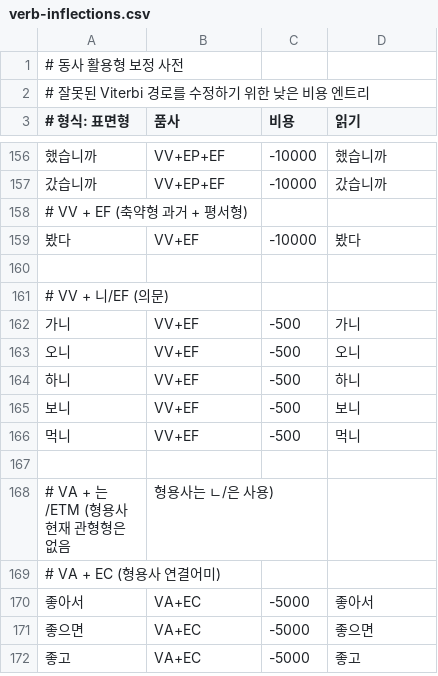
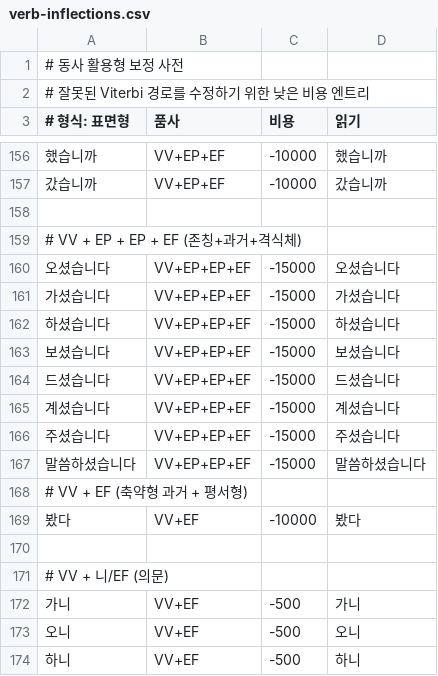
Before and after one commit to hephaex/mecab-ko, a CSV file: data/user-dict/verb-inflections.csv, drawn as a sheet; only a part is shown, gaps mark what is left out; the shorter side is filled out with more unchanged rows.

Commit message:
feat(sejong): Add VV+EP+EP+EF honorific+past pattern and NNB→EP correction
- Add VV+EP+EP+EF tag mapping for honorific+past forms (오셨습니다)
- Add split_honorific_past_ending function for 4-tag splitting
- Add 33차 보정: VV 뒤의 시/NNB → 시/EP (존칭 선어말어미)
- Add user dictionary entries for honorific+past patterns

Token Accuracy: 52.6% → 52.8% (+0.2%p)
Sentence Accuracy: 35.3% → 35.7% (+0.4%p)

```diff
--- a/data/user-dict/verb-inflections.csv
+++ b/data/user-dict/verb-inflections.csv
@@ -157,2 +157,12 @@
 갔습니까,VV+EP+EF,-10000,갔습니까
+
+# VV + EP + EP + EF (존칭+과거+격식체)
+오셨습니다,VV+EP+EP+EF,-15000,오셨습니다
+가셨습니다,VV+EP+EP+EF,-15000,가셨습니다
+하셨습니다,VV+EP+EP+EF,-15000,하셨습니다
+보셨습니다,VV+EP+EP+EF,-15000,보셨습니다
+드셨습니다,VV+EP+EP+EF,-15000,드셨습니다
+계셨습니다,VV+EP+EP+EF,-15000,계셨습니다
+주셨습니다,VV+EP+EP+EF,-15000,주셨습니다
+말씀하셨습니다,VV+EP+EP+EF,-15000,말씀하셨습니다
 # VV + EF (축약형 과거 + 평서형)
```
Also changed, not shown: 1 other file.
